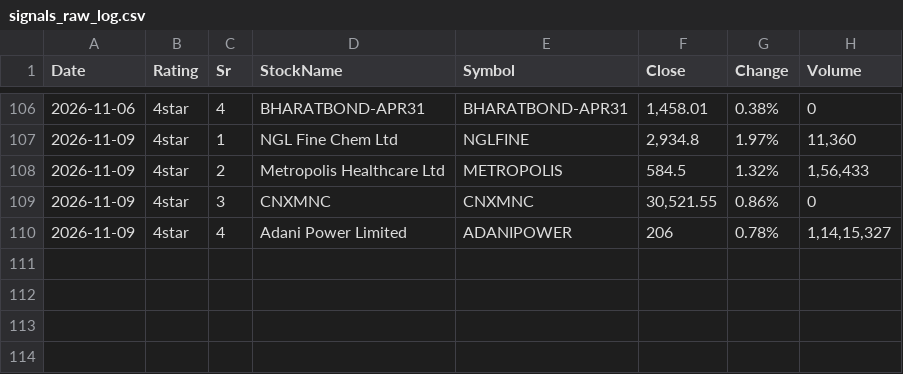
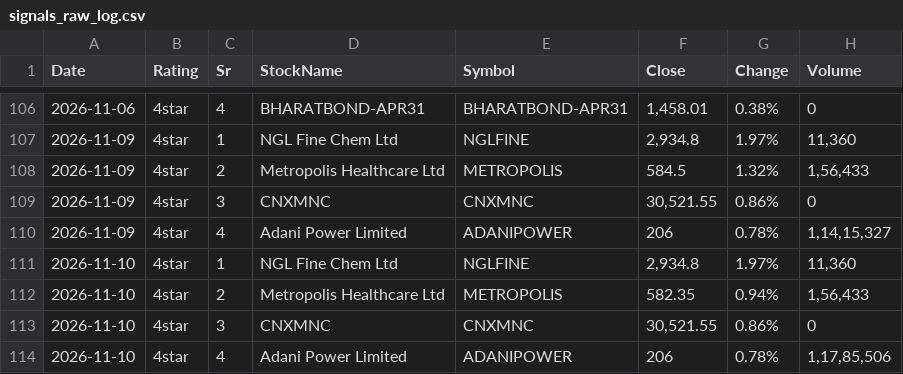
Before and after one commit to learningblueoceancapital-png/nse-deals-monitor, a CSV file: signals_raw_log.csv, drawn as a sheet; only a part is shown, gaps mark what is left out; the diff names each change by its address in the sheet, - before the commit and + after, or states it on an @@ line.

```diff
--- a/signals_raw_log.csv
+++ b/signals_raw_log.csv
+row 111: 2026-11-10 | 4star | 1 | NGL Fine Chem Ltd | NGLFINE | 2,934.8 | 1.97% | 11,360
+row 112: 2026-11-10 | 4star | 2 | Metropolis Healthcare Ltd | METROPOLIS | 582.35 | 0.94% | 1,56,433
+row 113: 2026-11-10 | 4star | 3 | CNXMNC | CNXMNC | 30,521.55 | 0.86% | 0
+row 114: 2026-11-10 | 4star | 4 | Adani Power Limited | ADANIPOWER | 206 | 0.78% | 1,17,85,506
```
